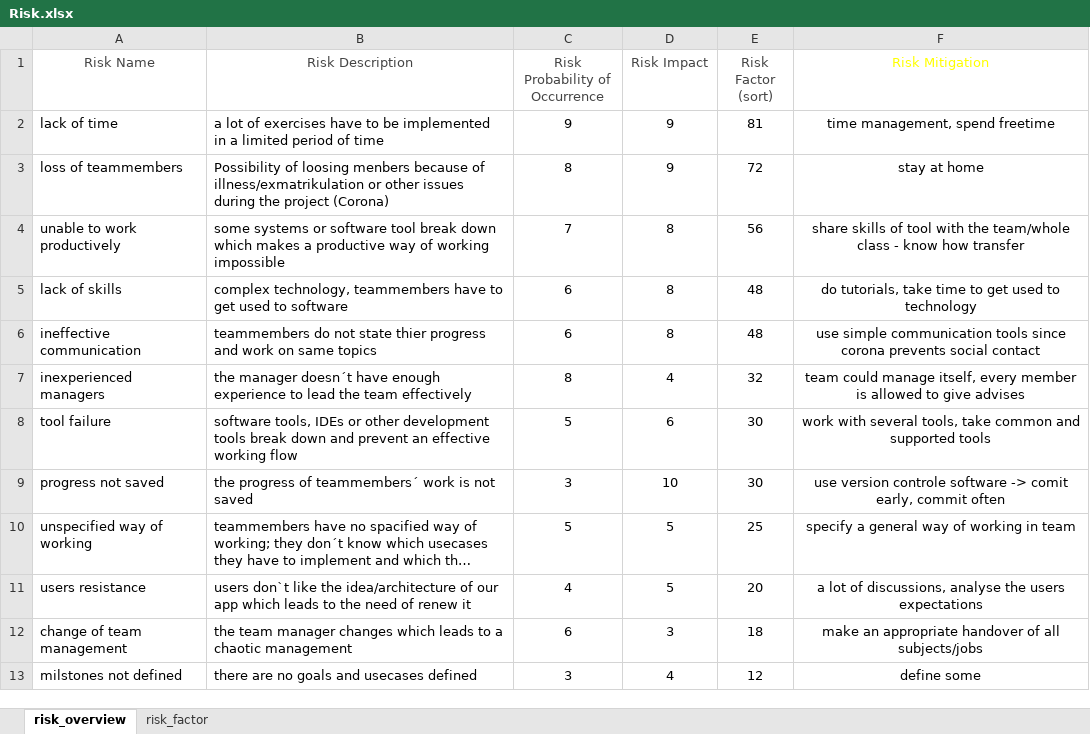
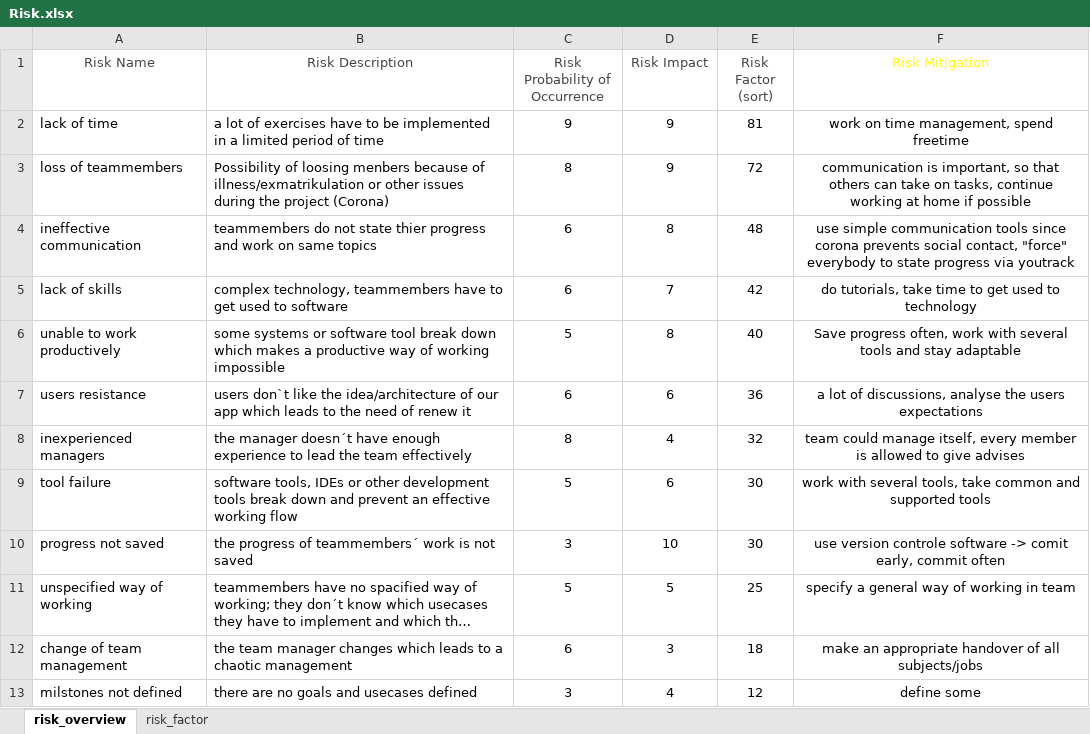
Before and after one commit to leumas244/easyFinance-SoftwareEngeneering, an Excel workbook: Risk.xlsx, sheet risk_overview, drawn as a sheet; only a part is shown; long unchanged cells end in …; values as stored, in another font and other column widths than the file's, no borders; conditional formats and table styles not drawn; removed rows and columns are numbered as before the commit, all else as after; the diff names each change by its address in the sheet, - before the commit and + after, or states it on an @@ line.

```diff
--- a/Risk.xlsx (sheet risk_overview)
+++ b/Risk.xlsx (sheet risk_overview)
-F2 (Risk Mitigation): time management, spend freetime
+F2 (Risk Mitigation): work on time management, spend freetime
-F3 (Risk Mitigation): stay at home
+F3 (Risk Mitigation): communication is important, so that others can take on tasks, continue working at home if possible
-row 4: unable to work productively | some systems or software tool break down which makes a productive way of working impossible | 7 | 8 | 56 | share skills of tool with the team/whole class - know how transfer
-row 5: lack of skills | complex technology, teammembers have to get used to software | 6 | 8 | 48 | do tutorials, take time to get used to technology
-F4 (Risk Mitigation): …prevents social contact
+F4 (Risk Mitigation): …prevents social contact, "force" everybody to state progress via youtrack
+row 5: lack of skills | complex technology, teammembers have to get used to software | 6 | 7 | 42 | do tutorials, take time to get used to technology
+row 6: unable to work productively | some systems or software tool break down which makes a productive way of working impossible | 5 | 8 | 40 | Save progress often, work with several tools and stay adaptable
+row 7: users resistance | users don`t like the idea/architecture of our app which leads to the need of renew it | 6 | 6 | 36 | a lot of discussions, analyse the users expectations
-row 11: users resistance | users don`t like the idea/architecture of our app which leads to the need of renew it | 4 | 5 | 20 | a lot of discussions, analyse the users expectations
```
Also changed, not shown: formulas that keep their value, Function Points/FP-analysis.xlsx, 11 other files.
